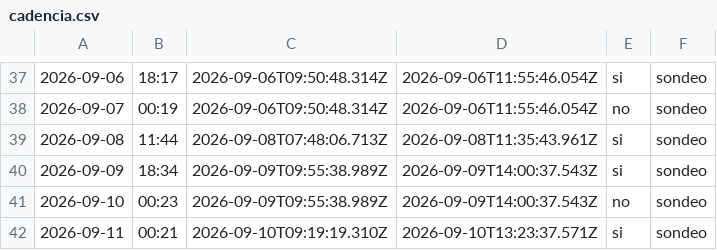
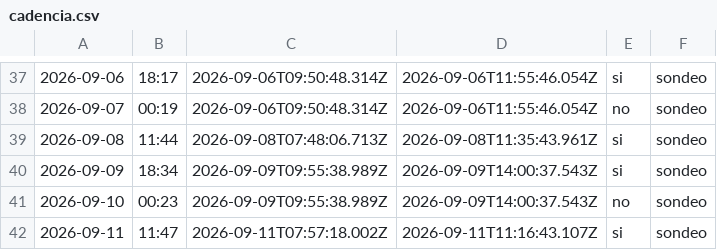
Before and after one commit to cristian23cor/secop-analytics-platform, a CSV file: exploration/cadencia.csv, drawn as a sheet; only a part is shown, gaps mark what is left out; the diff names each change by its address in the sheet, - before the commit and + after, or states it on an @@ line.

```diff
--- a/exploration/cadencia.csv
+++ b/exploration/cadencia.csv
-B42: 00:21
+B42: 11:47
-C42: 2026-09-10T09:19:19.310Z
+C42: 2026-09-11T07:57:18.002Z
-D42: 2026-09-10T13:23:37.571Z
+D42: 2026-09-11T11:16:43.107Z
```
